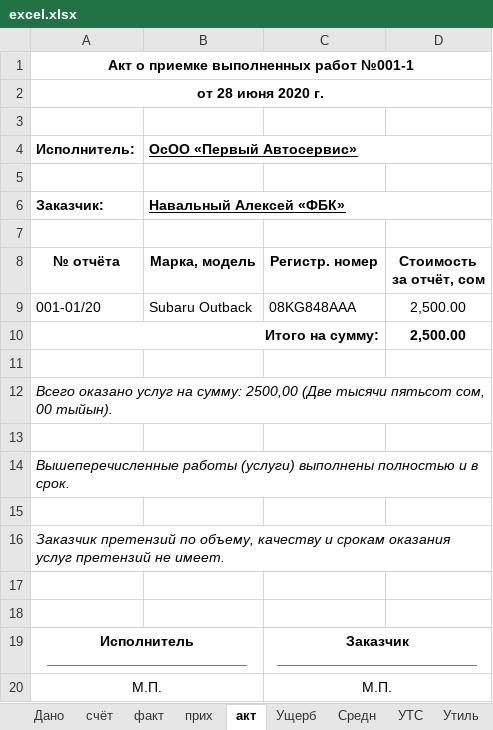
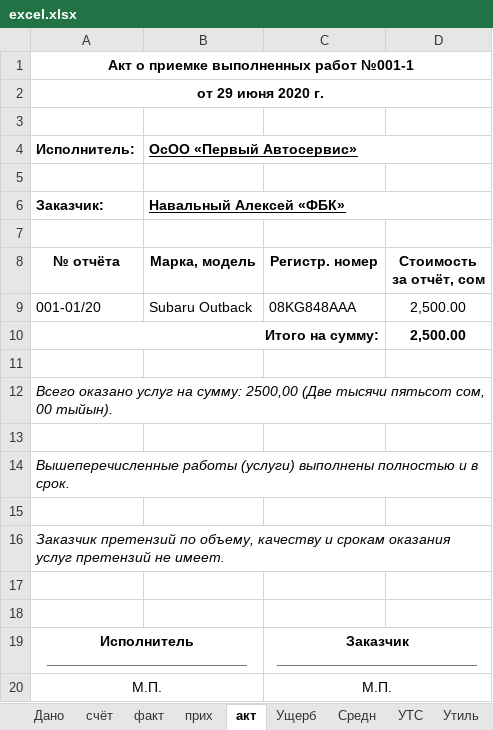
Before and after one commit to urbanovkg/motopsy-reports, an Excel workbook: media/excel.xlsx, sheet акт, drawn as a sheet; values as stored, in another font and other column widths than the file's, no borders; the diff names each change by its address in the sheet, - before the commit and + after, or states it on an @@ line.

```diff
--- a/media/excel.xlsx (sheet акт)
+++ b/media/excel.xlsx (sheet акт)
-A2 (Исполнитель:): от 28 июня 2020 г.
+A2 (Исполнитель:): от 29 июня 2020 г.
```
Also changed, not shown: sheet Ущерб, sheet факт, formulas that keep their value, 4 other files.
